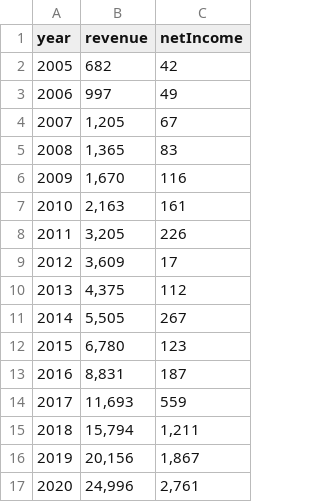
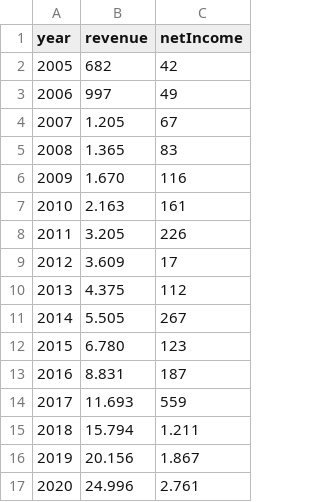
Before and after one commit to gustavotrindadetr/Netflix, a CSV file: ds_finance.csv, drawn as a sheet.

```diff
--- a/ds_finance.csv
+++ b/ds_finance.csv
@@ -3,15 +3,15 @@
 2006;"997";"49"
-2007;"1,205";"67"
-2008;"1,365";"83"
-2009;"1,670";"116"
-2010;"2,163";"161"
-2011;"3,205";"226"
-2012;"3,609";"17"
-2013;"4,375";"112"
-2014;"5,505";"267"
-2015;"6,780";"123"
-2016;"8,831";"187"
-2017;"11,693";"559"
-2018;"15,794";"1,211"
-2019;"20,156";"1,867"
-2020;"24,996";"2,761"
+2007;"1.205";"67"
+2008;"1.365";"83"
+2009;"1.670";"116"
+2010;"2.163";"161"
+2011;"3.205";"226"
+2012;"3.609";"17"
+2013;"4.375";"112"
+2014;"5.505";"267"
+2015;"6.780";"123"
+2016;"8.831";"187"
+2017;"11.693";"559"
+2018;"15.794";"1.211"
+2019;"20.156";"1.867"
+2020;"24.996";"2.761"
```
Also changed, not shown: 2 other files.
